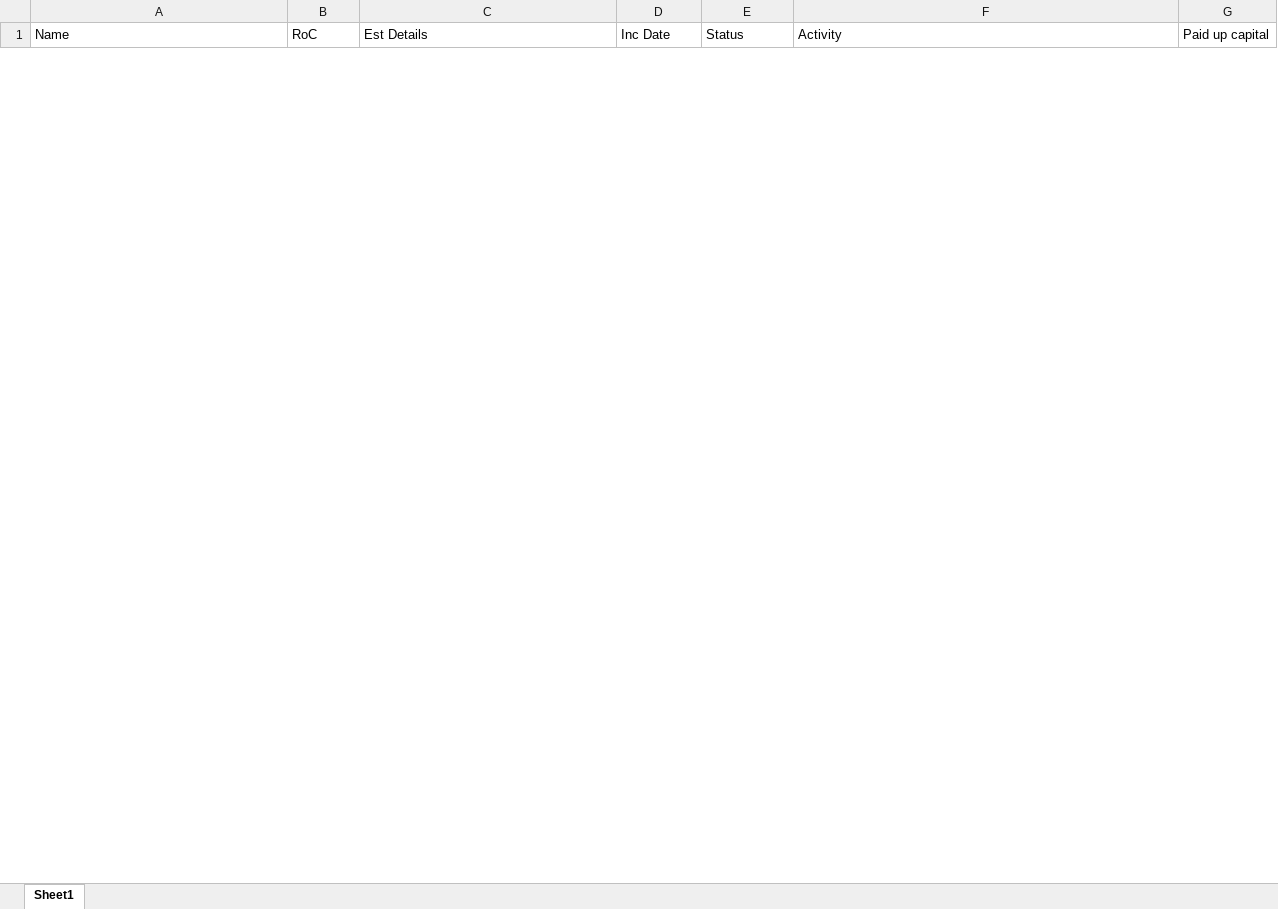
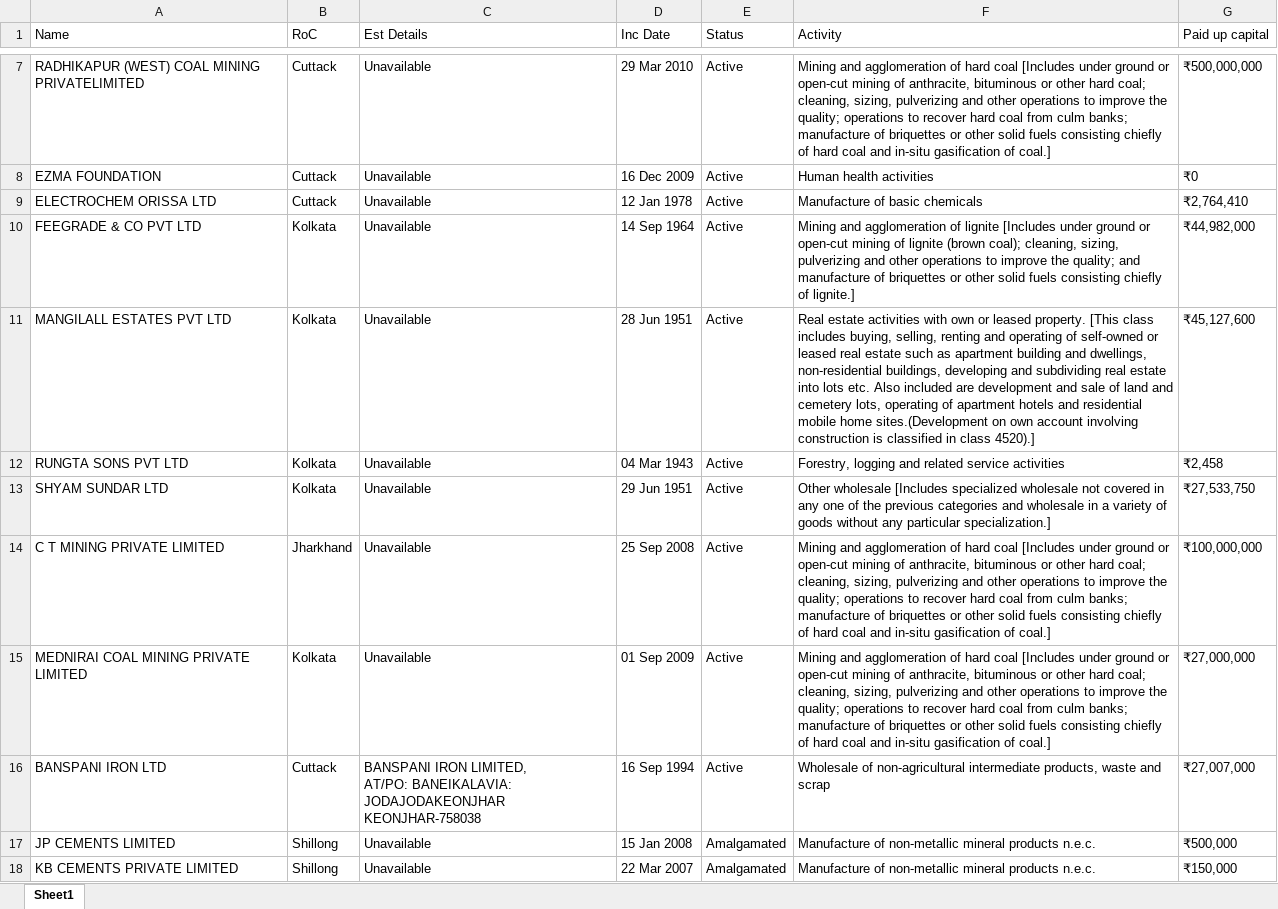
Before and after one commit to SypherSP/Extract-Company-Group, an Excel workbook: CompanyGroup/testing/Information_on_company_group.xlsx, sheet Sheet1, drawn as a sheet; only a part is shown, gaps mark what is left out; values as stored, in another font and other column widths than the file's, no borders; ↵ is a line break in a cell; the diff covers the shown part only; the diff names each change by its address in the sheet, - before the commit and + after, or states it on an @@ line.

```diff
--- a/CompanyGroup/testing/Information_on_company_group.xlsx (sheet Sheet1)
+++ b/CompanyGroup/testing/Information_on_company_group.xlsx (sheet Sheet1)
+row 7: RADHIKAPUR (WEST) COAL MINING PRIVATELIMITED | Cuttack | Unavailable | 29 Mar 2010 | Active | Mining and agglomeration of hard coal [Includes under ground or open-cut mining of anthracite, bituminous or other hard coal; cleaning, sizing, pulverizing and other operations to improve the quality; operations to recover hard coal from culm banks; manufacture of briquettes or other solid fuels consisting chiefly of hard coal and in-situ gasification of coal.] | ₹500,000,000
+row 8: EZMA FOUNDATION | Cuttack | Unavailable | 16 Dec 2009 | Active | Human health activities | ₹0
+row 9: ELECTROCHEM ORISSA LTD | Cuttack | Unavailable | 12 Jan 1978 | Active | Manufacture of basic chemicals | ₹2,764,410
+row 10: FEEGRADE & CO PVT LTD | Kolkata | Unavailable | 14 Sep 1964 | Active | Mining and agglomeration of lignite [Includes under ground or open-cut mining of lignite (brown coal); cleaning, sizing, pulverizing and other operations to improve the quality; and manufacture of briquettes or other solid fuels consisting chiefly of lignite.] | ₹44,982,000
+row 11: MANGILALL ESTATES PVT LTD | Kolkata | Unavailable | 28 Jun 1951 | Active | Real estate activities with own or leased property. [This class includes buying, selling, renting and operating of self-owned or leased real estate such as apartment building and dwellings, non-residential buildings, developing and subdividing real estate into lots etc. Also included are development and sale of land and cemetery lots, operating of apartment hotels and residential mobile home sites.(Development on own account involving construction is classified in class 4520).] | ₹45,127,600
+row 12: RUNGTA SONS PVT LTD | Kolkata | Unavailable | 04 Mar 1943 | Active | Forestry, logging and related service activities | ₹2,458
+row 13: SHYAM SUNDAR LTD | Kolkata | Unavailable | 29 Jun 1951 | Active | Other wholesale [Includes specialized wholesale not covered in any one of the previous categories and wholesale in a variety of goods without any particular specialization.] | ₹27,533,750
+row 14: C T MINING PRIVATE LIMITED | Jharkhand | Unavailable | 25 Sep 2008 | Active | Mining and agglomeration of hard coal [Includes under ground or open-cut mining of anthracite, bituminous or other hard coal; cleaning, sizing, pulverizing and other operations to improve the quality; operations to recover hard coal from culm banks; manufacture of briquettes or other solid fuels consisting chiefly of hard coal and in-situ gasification of coal.] | ₹100,000,000
+row 15: MEDNIRAI COAL MINING PRIVATE LIMITED | Kolkata | Unavailable | 01 Sep 2009 | Active | Mining and agglomeration of hard coal [Includes under ground or open-cut mining of anthracite, bituminous or other hard coal; cleaning, sizing, pulverizing and other operations to improve the quality; operations to recover hard coal from culm banks; manufacture of briquettes or other solid fuels consisting chiefly of hard coal and in-situ gasification of coal.] | ₹27,000,000
+row 16: BANSPANI IRON LTD | Cuttack | BANSPANI IRON LIMITED, ↵ AT/PO: BANEIKALAVIA: JODAJODAKEONJHAR ↵ KEONJHAR-758038 | 16 Sep 1994 | Active | Wholesale of non-agricultural intermediate products, waste and scrap | ₹27,007,000
+row 17: JP CEMENTS LIMITED | Shillong | Unavailable | 15 Jan 2008 | Amalgamated | Manufacture of non-metallic mineral products n.e.c. | ₹500,000
+row 18: KB CEMENTS PRIVATE LIMITED | Shillong | Unavailable | 22 Mar 2007 | Amalgamated | Manufacture of non-metallic mineral products n.e.c. | ₹150,000
```
Also changed, not shown: 5 added rows and 6 removed rows elsewhere in this sheet, 22 other files.
